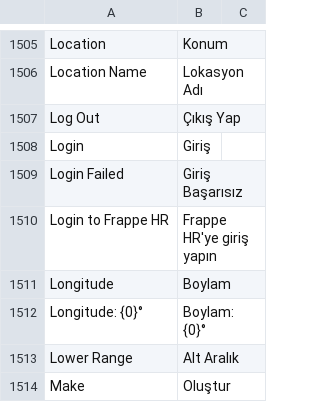
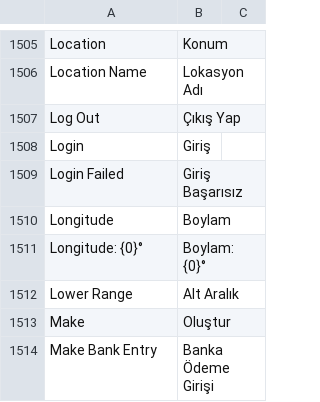
Before and after one commit to mvl26/hrms, a CSV file: hrms/translations/tr.csv, drawn as a sheet; only a part is shown, gaps mark what is left out; the shorter side is filled out with more unchanged rows; the diff names each change by its address in the sheet, - before the commit and + after, or states it on an @@ line.

```diff
--- a/hrms/translations/tr.csv
+++ b/hrms/translations/tr.csv
-row 1510: Login to Frappe HR | Frappe HR'ye giriş yapın
```
Also changed, not shown: hrms/translations/bs.csv, hrms/translations/de.csv, 14 other files.
